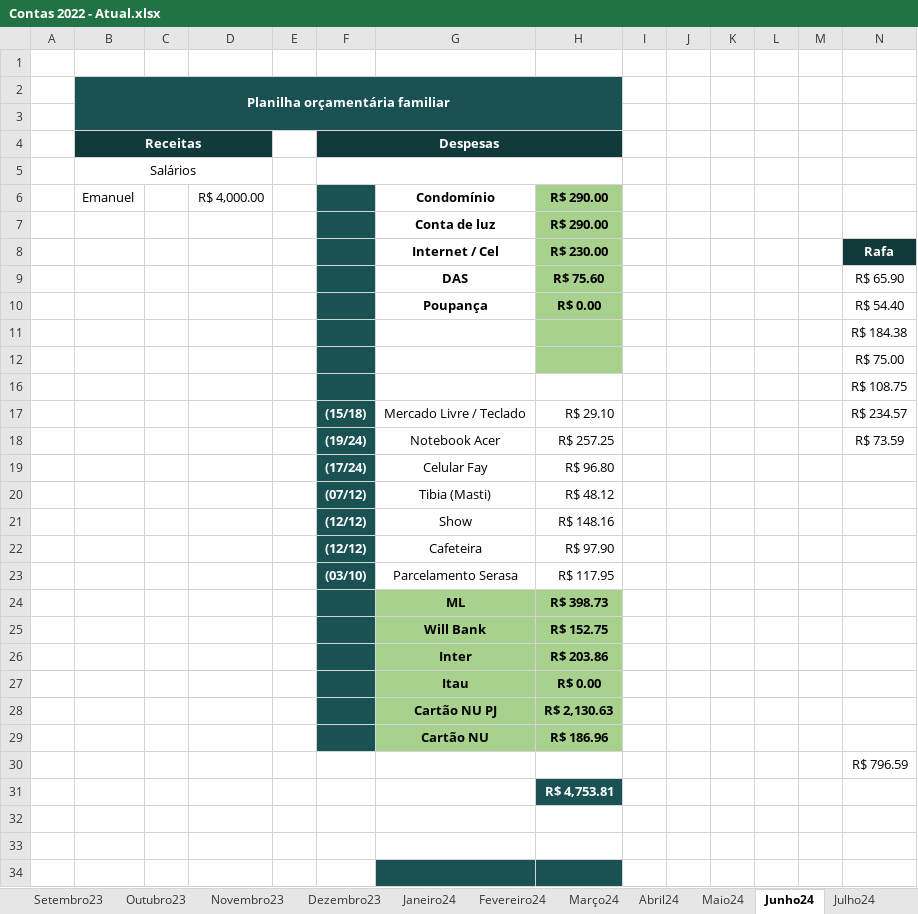
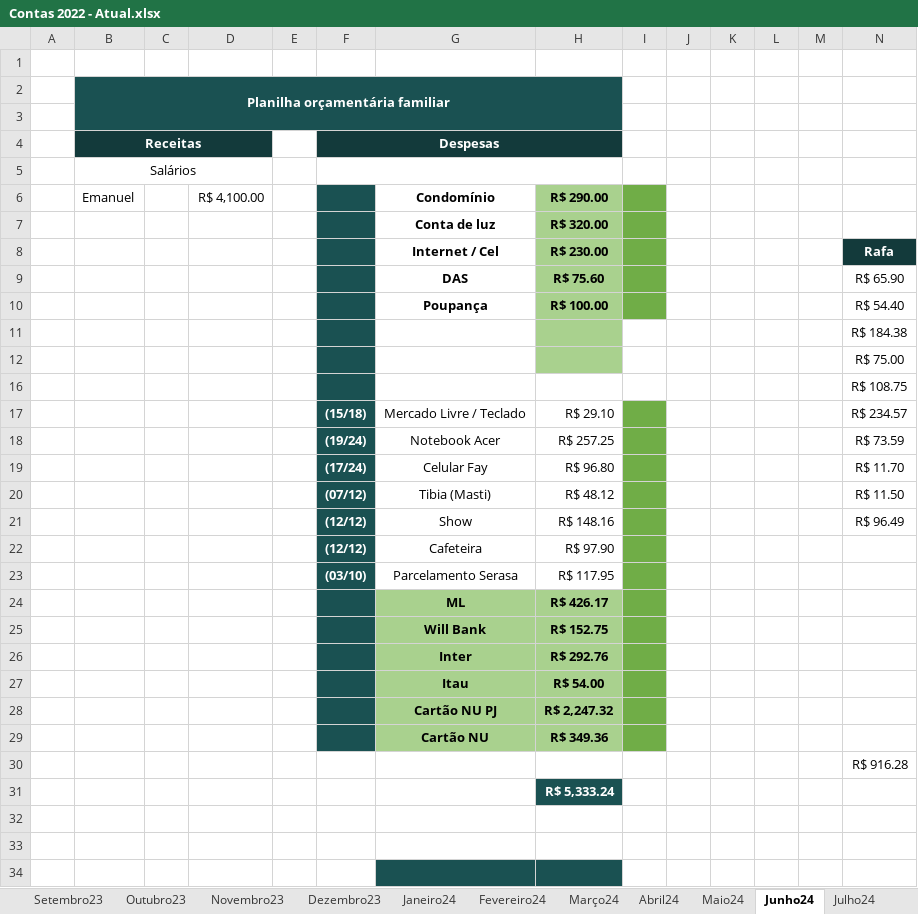
Before and after one commit to netoemanuel/netoemanuel, an Excel workbook: Arquivos Texto/Contas 2022 - Atual.xlsx, sheet Junho24, drawn as a sheet; only a part is shown; values as stored, in another font and other column widths than the file's, no borders; the diff covers the shown part only; the diff names each change by its address in the sheet, - before the commit and + after, or states it on an @@ line.

```diff
--- a/Arquivos Texto/Contas 2022 - Atual.xlsx (sheet Junho24)
+++ b/Arquivos Texto/Contas 2022 - Atual.xlsx (sheet Junho24)
-D6: R$ 4,000.00
+D6: R$ 4,100.00
-I6:I10 fill: none
+I6:I10 fill: #70AD47
-H7: R$ 290.00
+H7: R$ 320.00
-H10: R$ 0.00
+H10: R$ 100.00
-I17:I29 fill: none
+I17:I29 fill: #70AD47
-N19: (empty)
+N19: R$ 11.70
-N20: (empty)
+N20: R$ 11.50
-N21: (empty)
+N21: R$ 96.49
-H24: R$ 398.73
+H24: R$ 426.17
-H26: R$ 203.86
+H26: R$ 292.76
-H27: R$ 0.00
+H27: R$ 54.00
-H28: R$ 2,130.63
+H28: R$ 2,247.32
-H29: R$ 186.96
+H29: R$ 349.36
-N30: R$ 796.59
+N30: R$ 916.28
-H31: R$ 4,753.81
+H31: R$ 5,333.24
```
Also changed, not shown: 5 edited cells elsewhere in this sheet, sheet Julho24, other sheet tabs, 41 other files.
